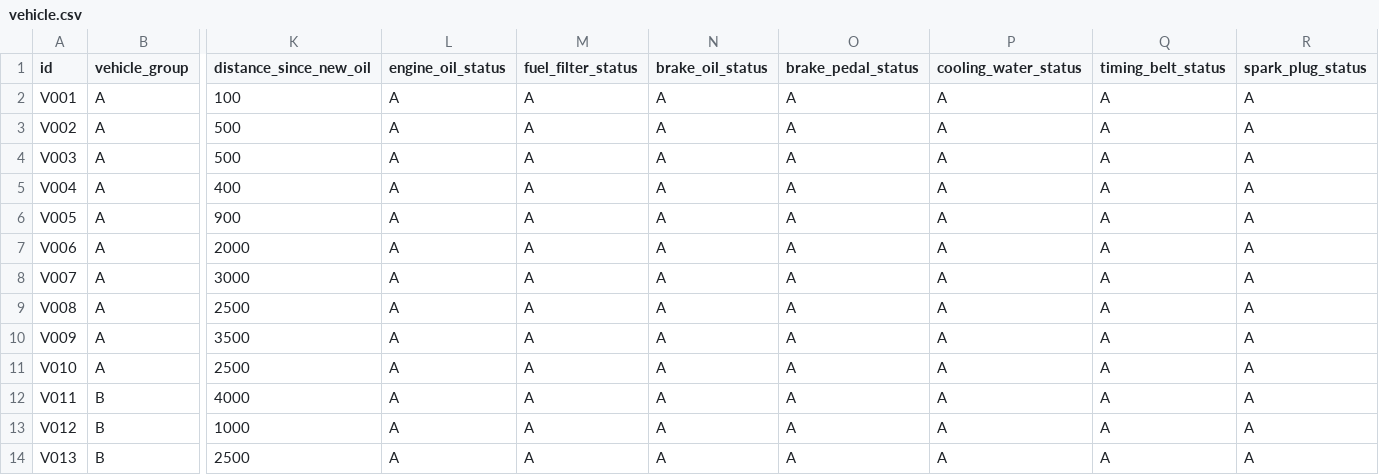
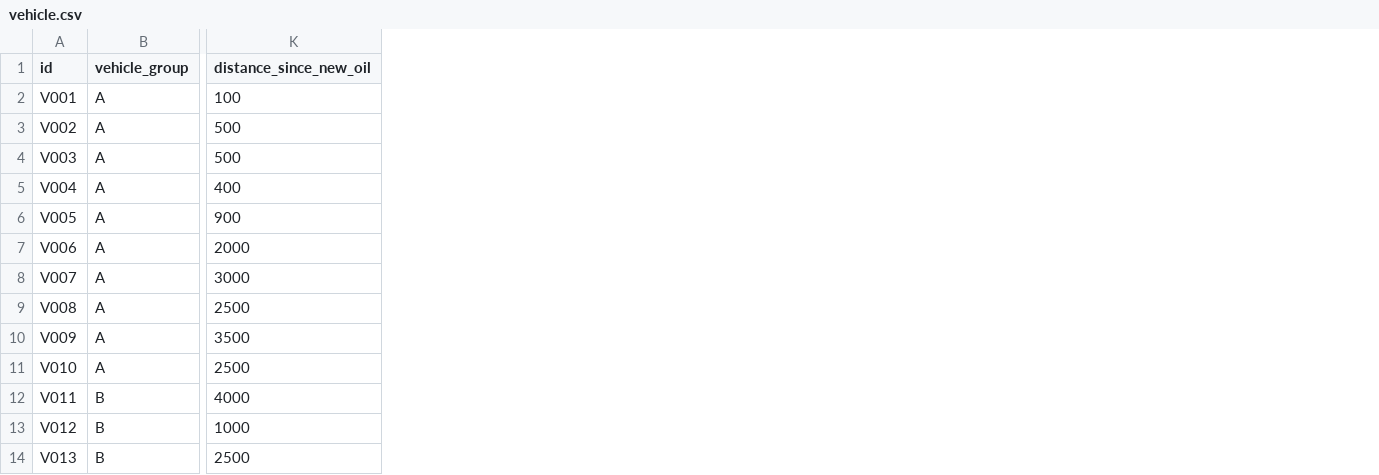
Before and after one commit to heartyoh/green-fleet, a CSV file: green-fleet/war/data/upload/vehicle.csv, drawn as a sheet; only a part is shown, gaps mark what is left out; the diff names each change by its address in the sheet, - before the commit and + after, or states it on an @@ line.

```diff
--- a/green-fleet/war/data/upload/vehicle.csv
+++ b/green-fleet/war/data/upload/vehicle.csv
-column L (engine_oil_status), rows 2-14: all A
-column M (fuel_filter_status), rows 2-14: all A
-column N (brake_oil_status), rows 2-14: all A
-column O (brake_pedal_status), rows 2-14: all A
-column P (cooling_water_status), rows 2-14: all A
-column Q (timing_belt_status), rows 2-14: all A
-column R (spark_plug_status), rows 2-14: all A
```
Also changed, not shown: 9 other files.
